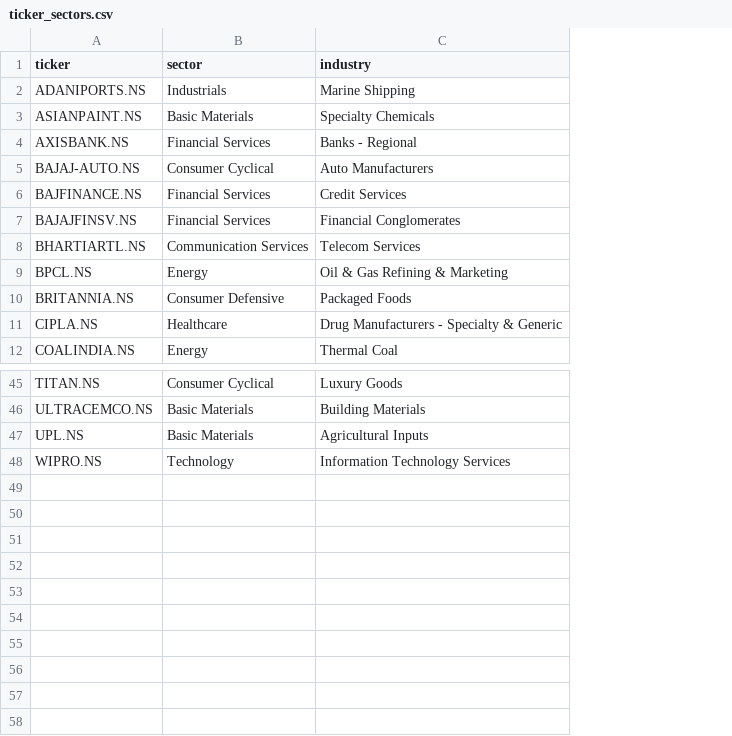
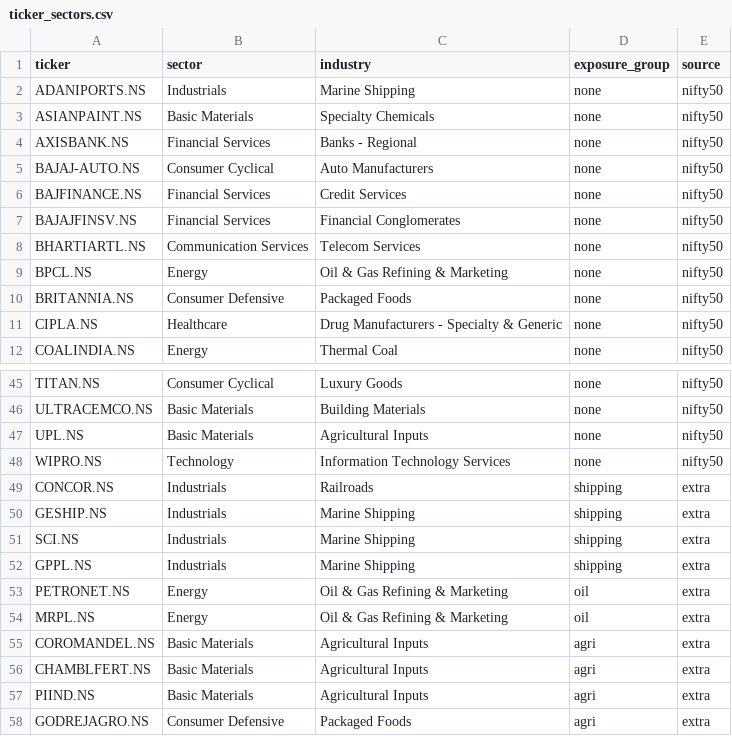
Before and after one commit to Karanjudyani/macro-market-shock-transmissions, a CSV file: data/raw/ticker_sectors.csv, drawn as a sheet; only a part is shown, gaps mark what is left out; the diff names each change by its address in the sheet, - before the commit and + after, or states it on an @@ line.

```diff
--- a/data/raw/ticker_sectors.csv
+++ b/data/raw/ticker_sectors.csv
+column D (exposure_group), rows 2-12: all none; rows 45-48: all none
+column E (source), rows 2-12: all nifty50; rows 45-48: all nifty50
+row 49: CONCOR.NS | Industrials | Railroads | shipping | extra
+row 50: GESHIP.NS | Industrials | Marine Shipping | shipping | extra
+row 51: SCI.NS | Industrials | Marine Shipping | shipping | extra
+row 52: GPPL.NS | Industrials | Marine Shipping | shipping | extra
+row 53: PETRONET.NS | Energy | Oil & Gas Refining & Marketing | oil | extra
+row 54: MRPL.NS | Energy | Oil & Gas Refining & Marketing | oil | extra
+row 55: COROMANDEL.NS | Basic Materials | Agricultural Inputs | agri | extra
+row 56: CHAMBLFERT.NS | Basic Materials | Agricultural Inputs | agri | extra
+row 57: PIIND.NS | Basic Materials | Agricultural Inputs | agri | extra
+row 58: GODREJAGRO.NS | Consumer Defensive | Packaged Foods | agri | extra
```
Also changed, not shown: results/tables/bootstrap_ci_2021-03-23.csv, results/tables/event_study_summary_2021-03-23.csv, 17 other files.
